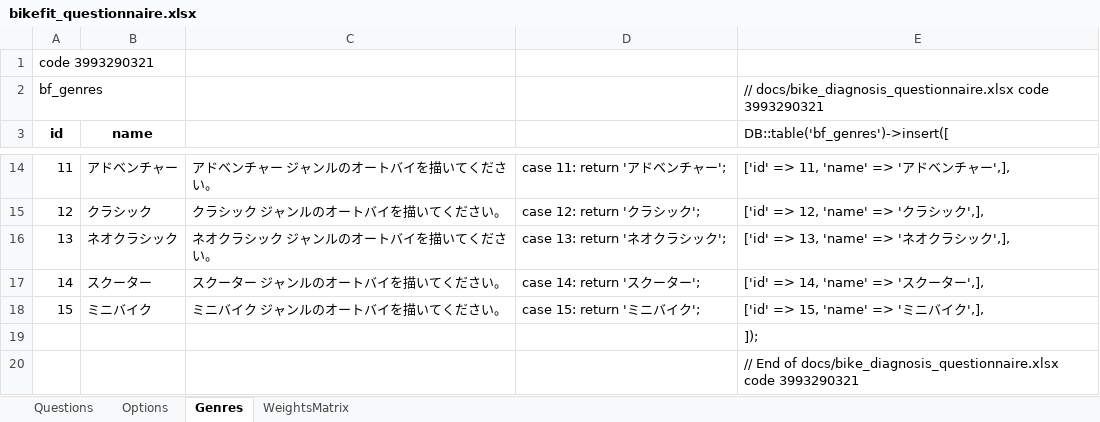
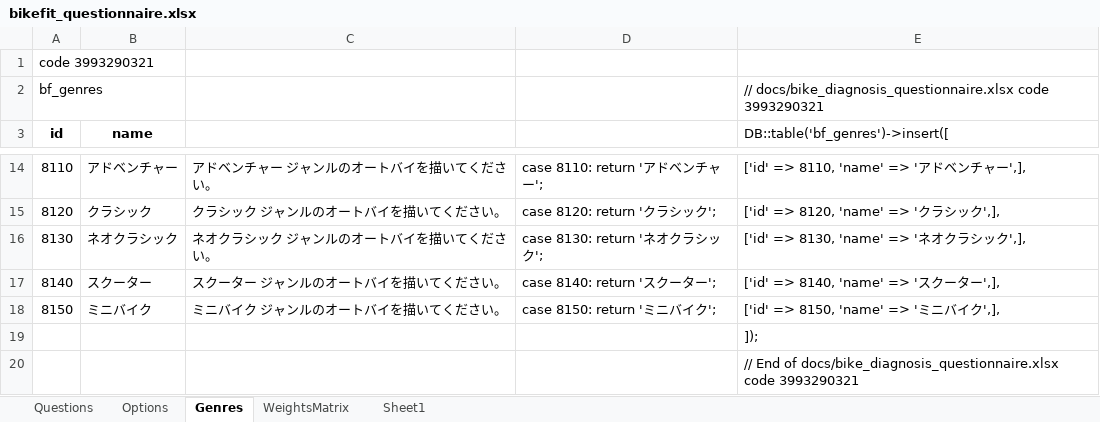
Before and after one commit to sugie/faceman2, an Excel workbook: docs/bikefit_questionnaire.xlsx, sheet Genres, drawn as a sheet; only a part is shown, gaps mark what is left out; values as stored, in another font and other column widths than the file's, no borders; the diff covers the shown part only; the diff names each change by its address in the sheet, - before the commit and + after, or states it on an @@ line.

```diff
--- a/docs/bikefit_questionnaire.xlsx (sheet Genres)
+++ b/docs/bikefit_questionnaire.xlsx (sheet Genres)
+sheet tab: Sheet1
-A14 (id): 11
+A14 (id): 8110
-D14: case 11: return 'アドベンチャー';
+D14: case 8110: return 'アドベンチャー';
-E14 (DB::table('bf_genres')->insert([): ['id' => 11, 'name' => 'アドベンチャー',],
+E14 (DB::table('bf_genres')->insert([): ['id' => 8110, 'name' => 'アドベンチャー',],
-A15 (id): 12
+A15 (id): 8120
-D15: case 12: return 'クラシック';
+D15: case 8120: return 'クラシック';
-E15 (DB::table('bf_genres')->insert([): ['id' => 12, 'name' => 'クラシック',],
+E15 (DB::table('bf_genres')->insert([): ['id' => 8120, 'name' => 'クラシック',],
-A16 (id): 13
+A16 (id): 8130
-D16: case 13: return 'ネオクラシック';
+D16: case 8130: return 'ネオクラシック';
-E16 (DB::table('bf_genres')->insert([): ['id' => 13, 'name' => 'ネオクラシック',],
+E16 (DB::table('bf_genres')->insert([): ['id' => 8130, 'name' => 'ネオクラシック',],
-A17 (id): 14
+A17 (id): 8140
-D17: case 14: return 'スクーター';
+D17: case 8140: return 'スクーター';
-E17 (DB::table('bf_genres')->insert([): ['id' => 14, 'name' => 'スクーター',],
+E17 (DB::table('bf_genres')->insert([): ['id' => 8140, 'name' => 'スクーター',],
-A18 (id): 15
+A18 (id): 8150
-D18: case 15: return 'ミニバイク';
+D18: case 8150: return 'ミニバイク';
-E18 (DB::table('bf_genres')->insert([): ['id' => 15, 'name' => 'ミニバイク',],
+E18 (DB::table('bf_genres')->insert([): ['id' => 8150, 'name' => 'ミニバイク',],
```
Also changed, not shown: 30 edited cells elsewhere in this sheet, sheet WeightsMatrix, sheet Options, sheet Questions, formulas that keep their value, 39 other files.
